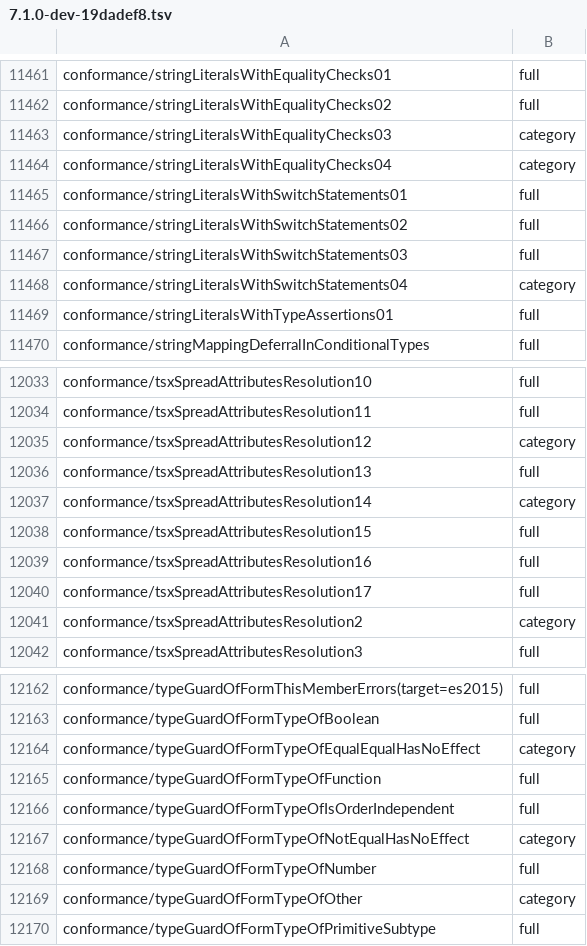
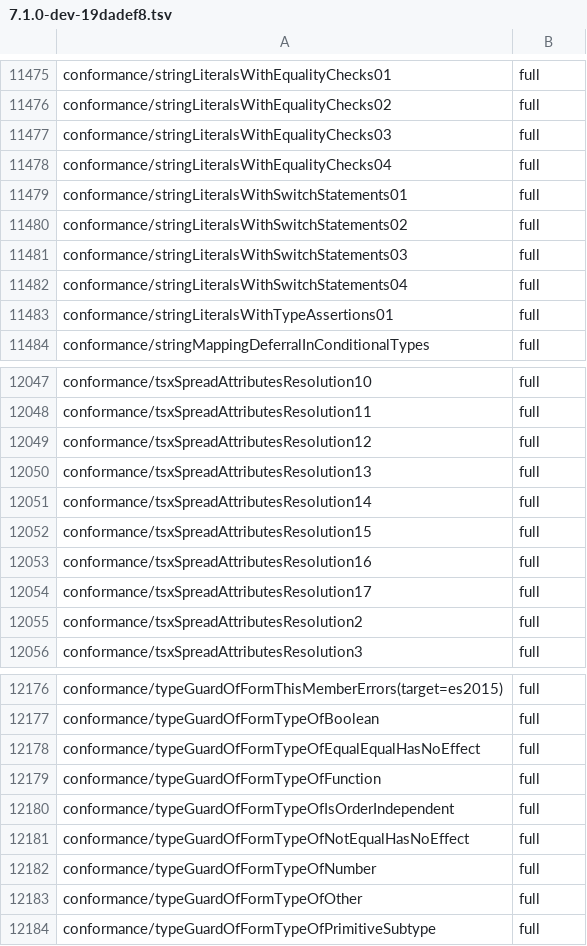
Before and after one commit to kazhiramatsu/tsc-rs, a TSV file: ratchets/ts71/7.1.0-dev-19dadef8.tsv, drawn as a sheet; only a part is shown, gaps mark what is left out; the diff covers the shown part only.

```diff
--- a/ratchets/ts71/7.1.0-dev-19dadef8.tsv
+++ b/ratchets/ts71/7.1.0-dev-19dadef8.tsv
@@ -11462,4 +11476,4 @@ conformance/stringLiteralsWithEqualityChecks01	full
 conformance/stringLiteralsWithEqualityChecks02	full
-conformance/stringLiteralsWithEqualityChecks03	category
-conformance/stringLiteralsWithEqualityChecks04	category
+conformance/stringLiteralsWithEqualityChecks03	full
+conformance/stringLiteralsWithEqualityChecks04	full
 conformance/stringLiteralsWithSwitchStatements01	full
@@ -11467,3 +11481,3 @@ conformance/stringLiteralsWithSwitchStatements02	full
 conformance/stringLiteralsWithSwitchStatements03	full
-conformance/stringLiteralsWithSwitchStatements04	category
+conformance/stringLiteralsWithSwitchStatements04	full
 conformance/stringLiteralsWithTypeAssertions01	full
@@ -12034,5 +12048,5 @@ conformance/tsxSpreadAttributesResolution10	full
 conformance/tsxSpreadAttributesResolution11	full
-conformance/tsxSpreadAttributesResolution12	category
+conformance/tsxSpreadAttributesResolution12	full
 conformance/tsxSpreadAttributesResolution13	full
-conformance/tsxSpreadAttributesResolution14	category
+conformance/tsxSpreadAttributesResolution14	full
 conformance/tsxSpreadAttributesResolution15	full
@@ -12040,3 +12054,3 @@ conformance/tsxSpreadAttributesResolution16	full
 conformance/tsxSpreadAttributesResolution17	full
-conformance/tsxSpreadAttributesResolution2	category
+conformance/tsxSpreadAttributesResolution2	full
 conformance/tsxSpreadAttributesResolution3	full
@@ -12163,8 +12177,8 @@ conformance/typeGuardOfFormThisMemberErrors(target=es2015)	full
 conformance/typeGuardOfFormTypeOfBoolean	full
-conformance/typeGuardOfFormTypeOfEqualEqualHasNoEffect	category
+conformance/typeGuardOfFormTypeOfEqualEqualHasNoEffect	full
 conformance/typeGuardOfFormTypeOfFunction	full
 conformance/typeGuardOfFormTypeOfIsOrderIndependent	full
-conformance/typeGuardOfFormTypeOfNotEqualHasNoEffect	category
+conformance/typeGuardOfFormTypeOfNotEqualHasNoEffect	full
 conformance/typeGuardOfFormTypeOfNumber	full
-conformance/typeGuardOfFormTypeOfOther	category
+conformance/typeGuardOfFormTypeOfOther	full
 conformance/typeGuardOfFormTypeOfPrimitiveSubtype	full
```
Also changed, not shown: 17 added rows, 2 removed rows and 79 edited cells elsewhere in this file, 56 other files.
